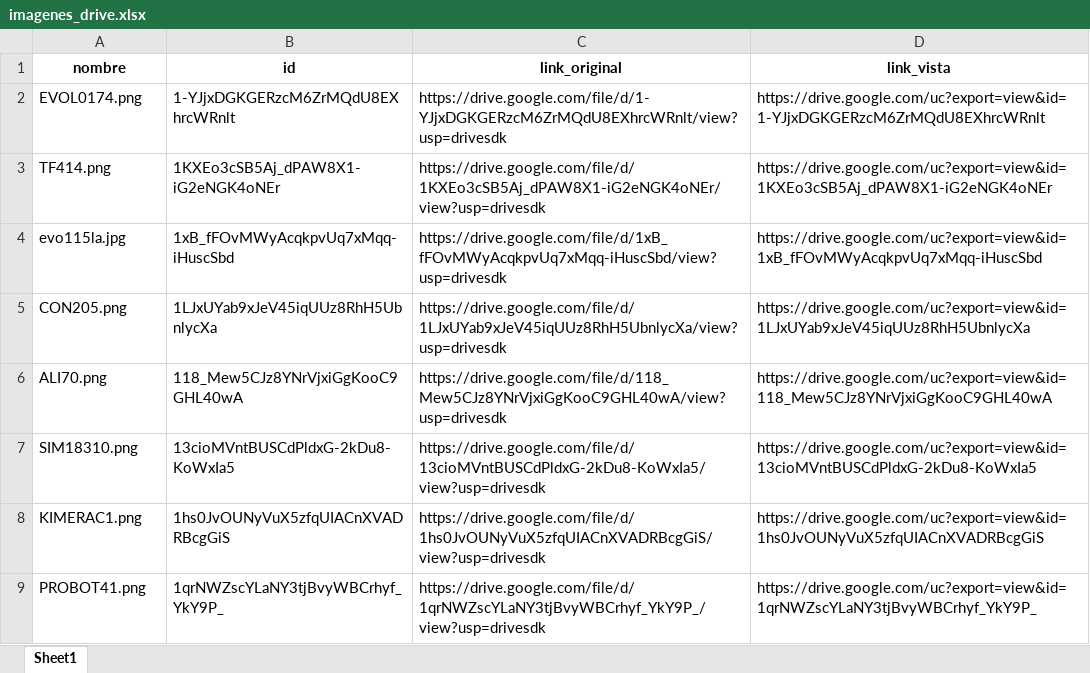
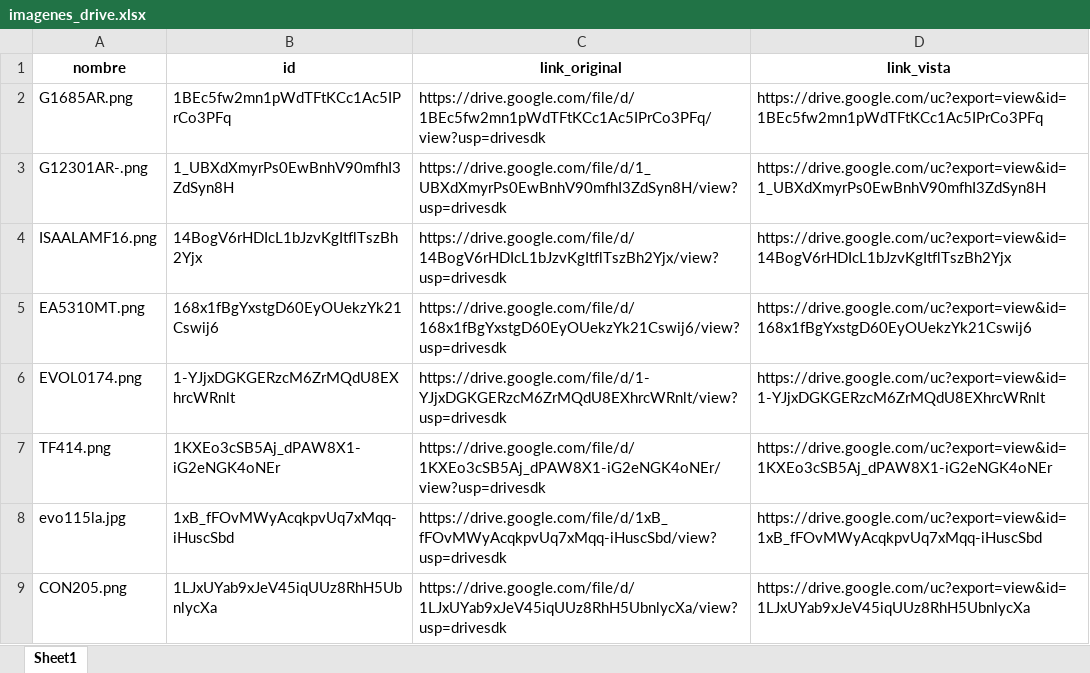
Before and after one commit to ferremax-cat/pinterest-f, an Excel workbook: imagenes_drive.xlsx, sheet Sheet1, drawn as a sheet; only a part is shown; the shorter side is filled out with more unchanged rows; values as stored, in another font and other column widths than the file's, no borders; the diff names each change by its address in the sheet, - before the commit and + after, or states it on an @@ line.

Commit message:
subi img: GAG1685AR, GAG12301AR, ISAALAMF16, EA5310MT

```diff
--- a/imagenes_drive.xlsx (sheet Sheet1)
+++ b/imagenes_drive.xlsx (sheet Sheet1)
+row 2: G1685AR.png | 1BEc5fw2mn1pWdTFtKCc1Ac5IPrCo3PFq | https://drive.google.com/file/d/1BEc5fw2mn1pWdTFtKCc1Ac5IPrCo3PFq/view?usp=drivesdk | https://drive.google.com/uc?export=view&id=1BEc5fw2mn1pWdTFtKCc1Ac5IPrCo3PFq
+row 3: G12301AR-.png | 1_UBXdXmyrPs0EwBnhV90mfhI3ZdSyn8H | https://drive.google.com/file/d/1_UBXdXmyrPs0EwBnhV90mfhI3ZdSyn8H/view?usp=drivesdk | https://drive.google.com/uc?export=view&id=1_UBXdXmyrPs0EwBnhV90mfhI3ZdSyn8H
+row 4: ISAALAMF16.png | 14BogV6rHDIcL1bJzvKgItflTszBh2Yjx | https://drive.google.com/file/d/14BogV6rHDIcL1bJzvKgItflTszBh2Yjx/view?usp=drivesdk | https://drive.google.com/uc?export=view&id=14BogV6rHDIcL1bJzvKgItflTszBh2Yjx
+row 5: EA5310MT.png | 168x1fBgYxstgD60EyOUekzYk21Cswij6 | https://drive.google.com/file/d/168x1fBgYxstgD60EyOUekzYk21Cswij6/view?usp=drivesdk | https://drive.google.com/uc?export=view&id=168x1fBgYxstgD60EyOUekzYk21Cswij6
```
Also changed, not shown: 1 other file.
